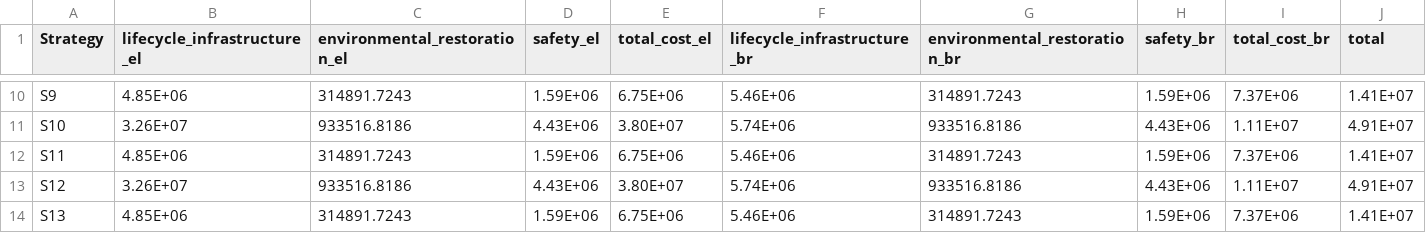
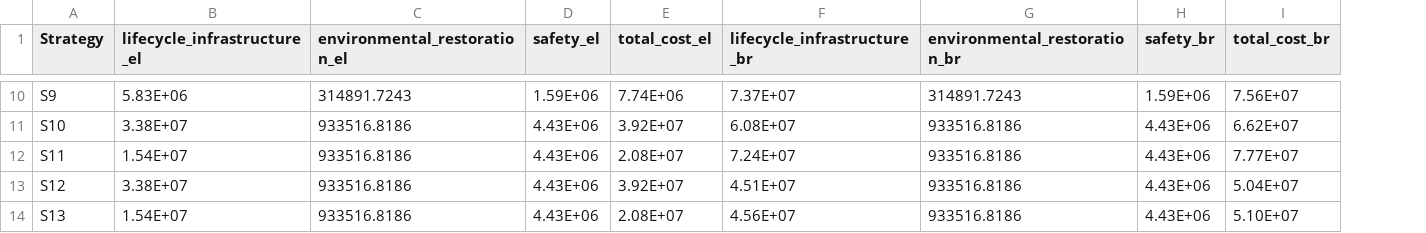
Before and after one commit to narslab/project-groundwork, a CSV file: results/outcomes/Cost/Analyze result/ npv_cost.csv, drawn as a sheet; only a part is shown, gaps mark what is left out; the diff covers the shown part only; the diff names each change by its address in the sheet, - before the commit and + after, or states it on an @@ line.

```diff
--- a/results/outcomes/Cost/Analyze result/ npv_cost.csv
+++ b/results/outcomes/Cost/Analyze result/ npv_cost.csv
-column J (total), rows 10-14: 1.41E+07 | 4.91E+07 | 1.41E+07 | 4.91E+07 | 1.41E+07
-B10 (lifecycle_infrastructure_el): 4.85E+06
+B10 (lifecycle_infrastructure_el): 5.83E+06
-E10 (total_cost_el): 6.75E+06
+E10 (total_cost_el): 7.74E+06
-F10 (lifecycle_infrastructure_br): 5.46E+06
+F10 (lifecycle_infrastructure_br): 7.37E+07
-I10 (total_cost_br): 7.37E+06
+I10 (total_cost_br): 7.56E+07
-B11 (lifecycle_infrastructure_el): 3.26E+07
+B11 (lifecycle_infrastructure_el): 3.38E+07
-E11 (total_cost_el): 3.80E+07
+E11 (total_cost_el): 3.92E+07
-F11 (lifecycle_infrastructure_br): 5.74E+06
+F11 (lifecycle_infrastructure_br): 6.08E+07
-I11 (total_cost_br): 1.11E+07
+I11 (total_cost_br): 6.62E+07
-B12 (lifecycle_infrastructure_el): 4.85E+06
+B12 (lifecycle_infrastructure_el): 1.54E+07
-C12 (environmental_restoration_el): 314891.7243
+C12 (environmental_restoration_el): 933516.8186
-D12 (safety_el): 1.59E+06
+D12 (safety_el): 4.43E+06
-E12 (total_cost_el): 6.75E+06
+E12 (total_cost_el): 2.08E+07
-F12 (lifecycle_infrastructure_br): 5.46E+06
+F12 (lifecycle_infrastructure_br): 7.24E+07
-G12 (environmental_restoration_br): 314891.7243
+G12 (environmental_restoration_br): 933516.8186
-H12 (safety_br): 1.59E+06
+H12 (safety_br): 4.43E+06
-I12 (total_cost_br): 7.37E+06
+I12 (total_cost_br): 7.77E+07
-B13 (lifecycle_infrastructure_el): 3.26E+07
+B13 (lifecycle_infrastructure_el): 3.38E+07
-E13 (total_cost_el): 3.80E+07
+E13 (total_cost_el): 3.92E+07
-F13 (lifecycle_infrastructure_br): 5.74E+06
+F13 (lifecycle_infrastructure_br): 4.51E+07
-I13 (total_cost_br): 1.11E+07
+I13 (total_cost_br): 5.04E+07
-B14 (lifecycle_infrastructure_el): 4.85E+06
+B14 (lifecycle_infrastructure_el): 1.54E+07
-C14 (environmental_restoration_el): 314891.7243
+C14 (environmental_restoration_el): 933516.8186
-D14 (safety_el): 1.59E+06
+D14 (safety_el): 4.43E+06
-E14 (total_cost_el): 6.75E+06
+E14 (total_cost_el): 2.08E+07
-F14 (lifecycle_infrastructure_br): 5.46E+06
+F14 (lifecycle_infrastructure_br): 4.56E+07
-G14 (environmental_restoration_br): 314891.7243
+G14 (environmental_restoration_br): 933516.8186
-H14 (safety_br): 1.59E+06
+H14 (safety_br): 4.43E+06
-I14 (total_cost_br): 7.37E+06
+I14 (total_cost_br): 5.10E+07
```
Also changed, not shown: 32 edited cells elsewhere in this file, results/outcomes/Cost/Analyze result/cost-analyze-result-S1.csv, results/outcomes/Cost/Analyze result/cost-analyze-result-S11.csv, 45 other files.
